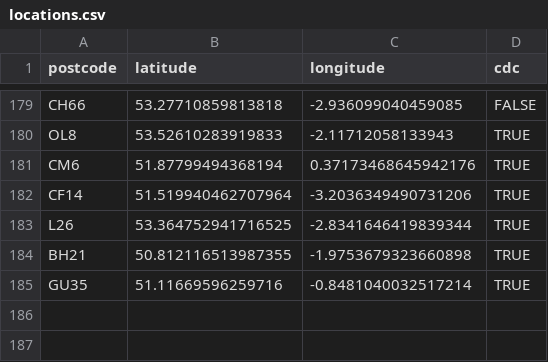
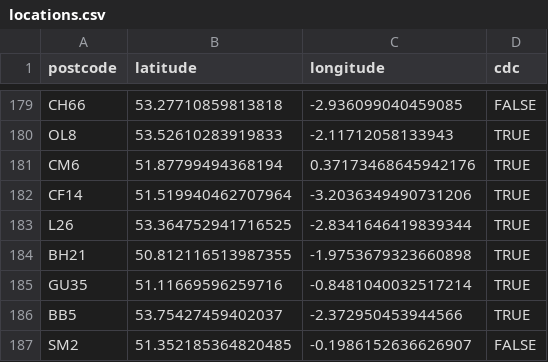
Before and after one commit to cdcssg/cdcssg.github.io, a CSV file: _data/locations.csv, drawn as a sheet; only a part is shown, gaps mark what is left out; the diff names each change by its address in the sheet, - before the commit and + after, or states it on an @@ line.

Commit message:
More map people

```diff
--- a/_data/locations.csv
+++ b/_data/locations.csv
+row 186: BB5 | 53.75427459402037 | -2.372950453944566 | TRUE
+row 187: SM2 | 51.352185364820485 | -0.1986152636626907 | FALSE
```
